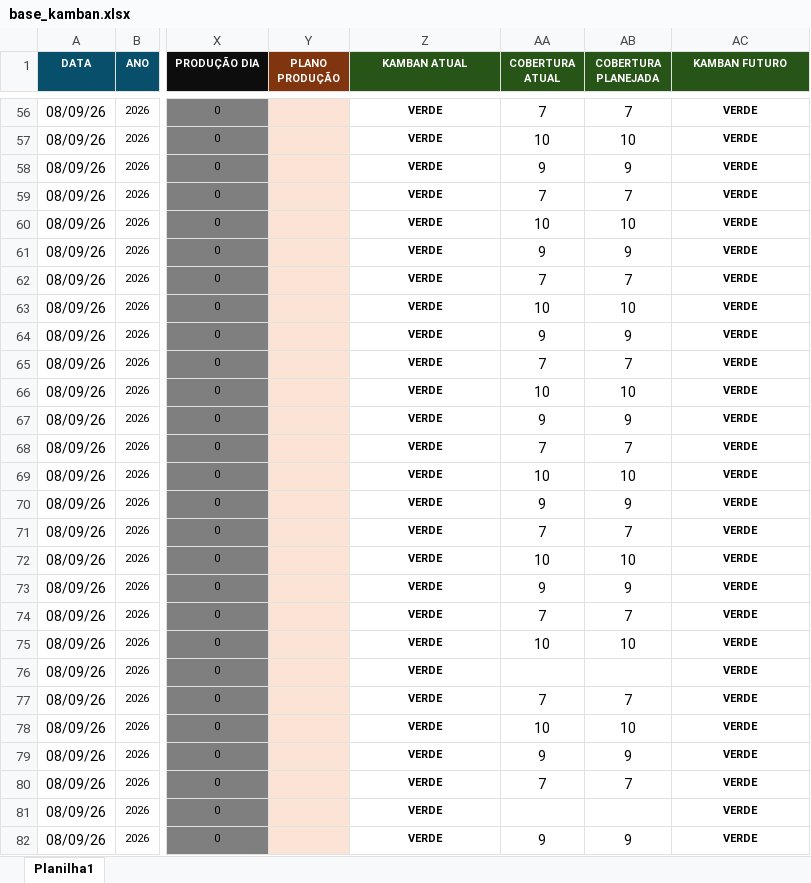
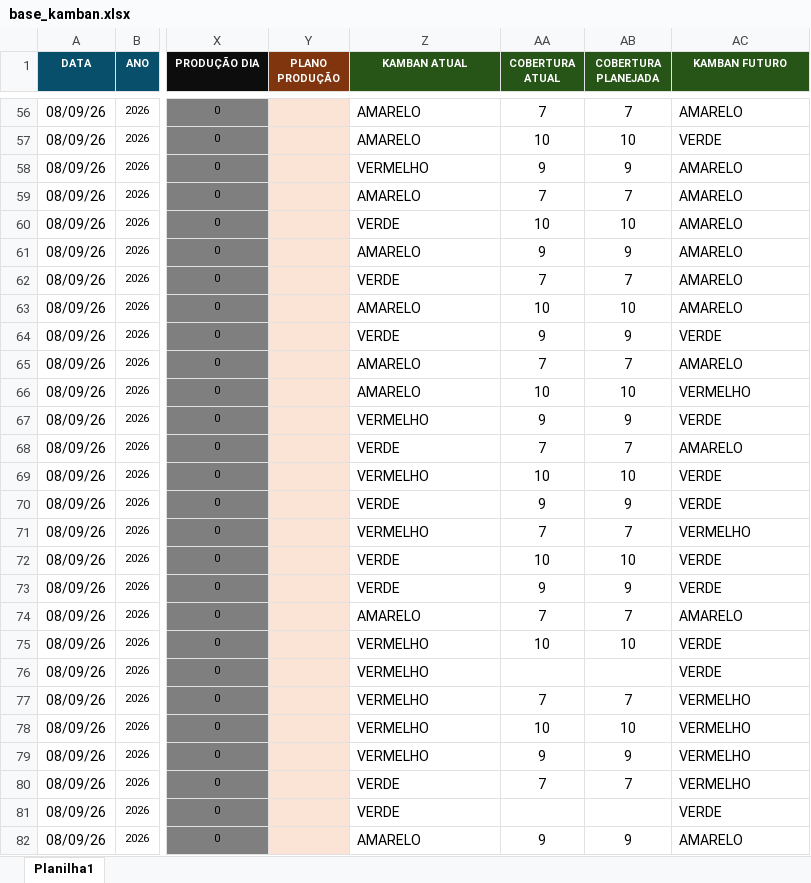
Before and after one commit to nelsonvitor/dashboard-rfk-pcp, an Excel workbook: base_kamban.xlsx, sheet Planilha1, drawn as a sheet; only a part is shown, gaps mark what is left out; values as stored, in another font and other column widths than the file's, no borders; conditional formats not drawn; the diff covers the shown part only; the diff names each change by its address in the sheet, - before the commit and + after, or states it on an @@ line.

```diff
--- a/base_kamban.xlsx (sheet Planilha1)
+++ b/base_kamban.xlsx (sheet Planilha1)
@@ Z56:Z82 bold: on → off, text size: larger, alignment: center → left @@
-Z56:Z57 (KAMBAN ATUAL): VERDE
+Z56:Z57 (KAMBAN ATUAL): AMARELO
@@ AC56:AC82 bold: on → off, text size: larger, alignment: center → left @@
-AC56 (KAMBAN FUTURO): VERDE
+AC56 (KAMBAN FUTURO): AMARELO
-Z58 (KAMBAN ATUAL): VERDE
+Z58 (KAMBAN ATUAL): VERMELHO
-AC58:AC63 (KAMBAN FUTURO): VERDE
+AC58:AC63 (KAMBAN FUTURO): AMARELO
-Z59 (KAMBAN ATUAL): VERDE
+Z59 (KAMBAN ATUAL): AMARELO
-Z61 (KAMBAN ATUAL): VERDE
+Z61 (KAMBAN ATUAL): AMARELO
-Z63 (KAMBAN ATUAL): VERDE
+Z63 (KAMBAN ATUAL): AMARELO
-Z65:Z66 (KAMBAN ATUAL): VERDE
+Z65:Z66 (KAMBAN ATUAL): AMARELO
-AC65 (KAMBAN FUTURO): VERDE
+AC65 (KAMBAN FUTURO): AMARELO
-AC66 (KAMBAN FUTURO): VERDE
+AC66 (KAMBAN FUTURO): VERMELHO
-Z67 (KAMBAN ATUAL): VERDE
+Z67 (KAMBAN ATUAL): VERMELHO
-AC68 (KAMBAN FUTURO): VERDE
+AC68 (KAMBAN FUTURO): AMARELO
-Z69 (KAMBAN ATUAL): VERDE
+Z69 (KAMBAN ATUAL): VERMELHO
-Z71 (KAMBAN ATUAL): VERDE
+Z71 (KAMBAN ATUAL): VERMELHO
-AC71 (KAMBAN FUTURO): VERDE
+AC71 (KAMBAN FUTURO): VERMELHO
-Z74 (KAMBAN ATUAL): VERDE
+Z74 (KAMBAN ATUAL): AMARELO
-AC74 (KAMBAN FUTURO): VERDE
+AC74 (KAMBAN FUTURO): AMARELO
-Z75:Z79 (KAMBAN ATUAL): VERDE
+Z75:Z79 (KAMBAN ATUAL): VERMELHO
-AC77:AC80 (KAMBAN FUTURO): VERDE
+AC77:AC80 (KAMBAN FUTURO): VERMELHO
-Z82 (KAMBAN ATUAL): VERDE
+Z82 (KAMBAN ATUAL): AMARELO
-AC82 (KAMBAN FUTURO): VERDE
+AC82 (KAMBAN FUTURO): AMARELO
```
Also changed, not shown: 560 edited cells and cell formats elsewhere in this sheet.
